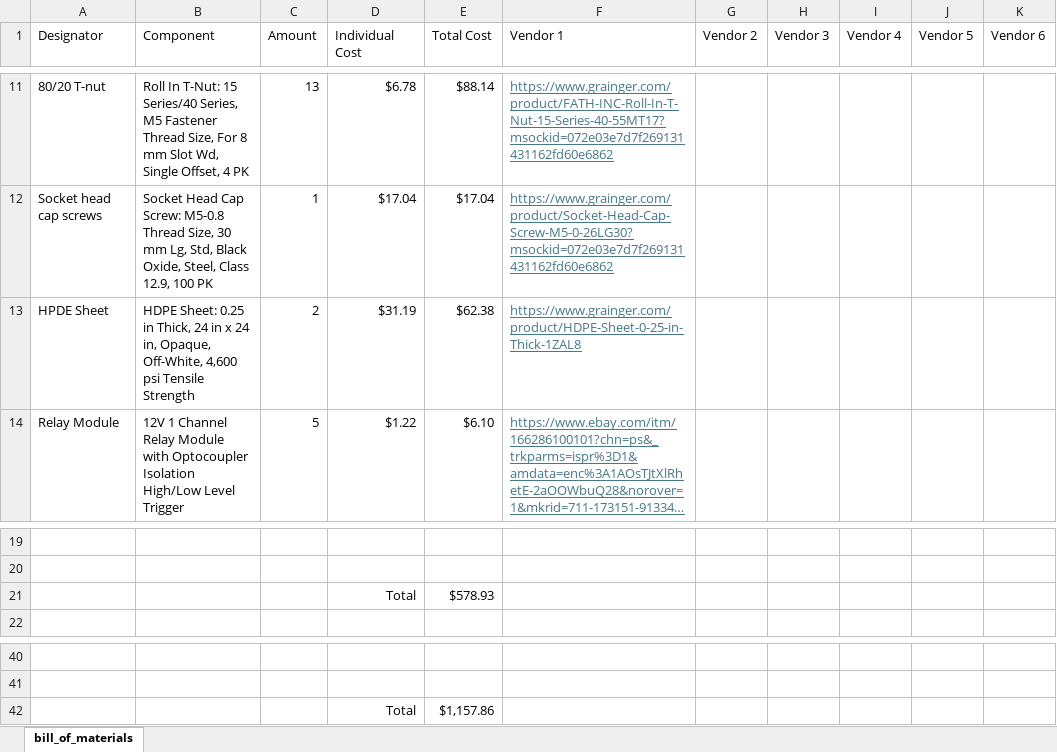
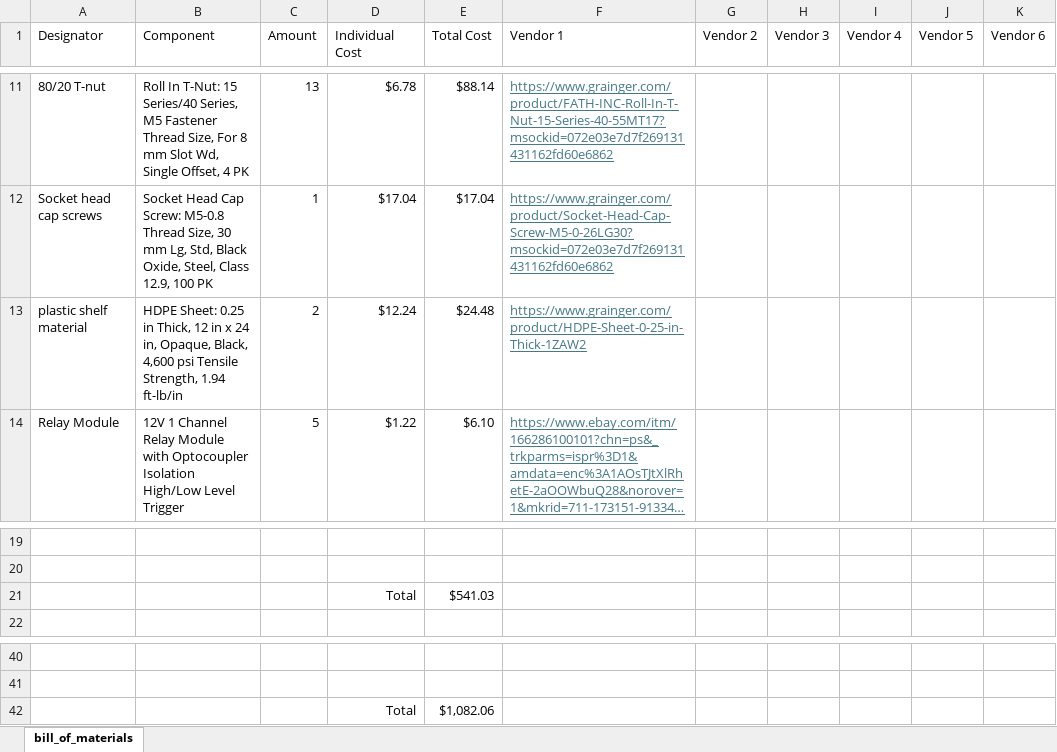
Before and after one commit to ARTS-Laboratory/flowthrough-water-quality-monitoring-system, an Excel workbook: system_development/Moultrie/v0.3.1/BOM-v0.3.xlsx, sheet bill_of_materials, drawn as a sheet; only a part is shown, gaps mark what is left out; long unchanged cells end in …; values as stored, in another font and other column widths than the file's, no borders; removed rows and columns are numbered as before the commit, all else as after; the diff names each change by its address in the sheet, - before the commit and + after, or states it on an @@ line.

Commit message:
Update BOM-v0.3.xlsx
changed to 1 ft wide shelf material

```diff
--- a/system_development/Moultrie/v0.3.1/BOM-v0.3.xlsx (sheet bill_of_materials)
+++ b/system_development/Moultrie/v0.3.1/BOM-v0.3.xlsx (sheet bill_of_materials)
-row 13: HPDE Sheet | HDPE Sheet: 0.25 in Thick, 24 in x 24 in, Opaque, Off-White, 4,600 psi Tensile Strength | 2 | $31.19 | $62.38 | https://www.grainger.com/product/HDPE-Sheet-0-25-in-Thick-1ZAL8
+row 13: plastic shelf material | HDPE Sheet: 0.25 in Thick, 12 in x 24 in, Opaque, Black, 4,600 psi Tensile Strength, 1.94 ft-lb/in | 2 | $12.24 | $24.48 | https://www.grainger.com/product/HDPE-Sheet-0-25-in-Thick-1ZAW2
-E21 (Total Cost): $578.93
+E21 (Total Cost): $541.03
-E42 (Total Cost): $1,157.86
+E42 (Total Cost): $1,082.06
```
